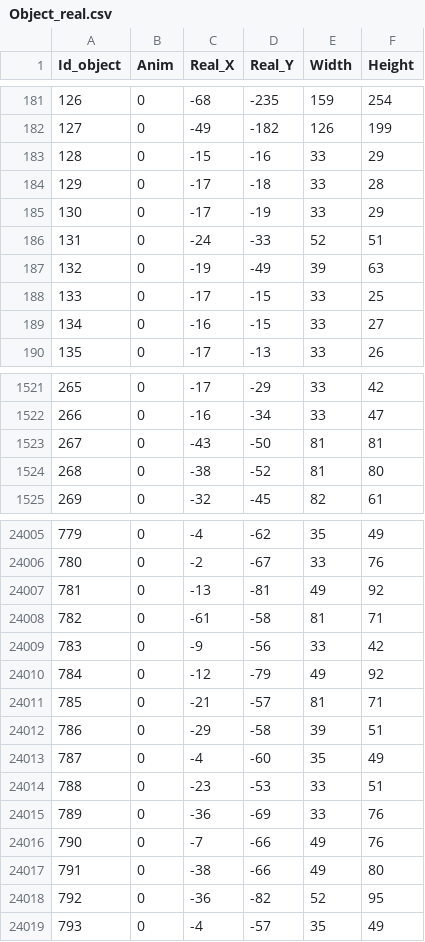
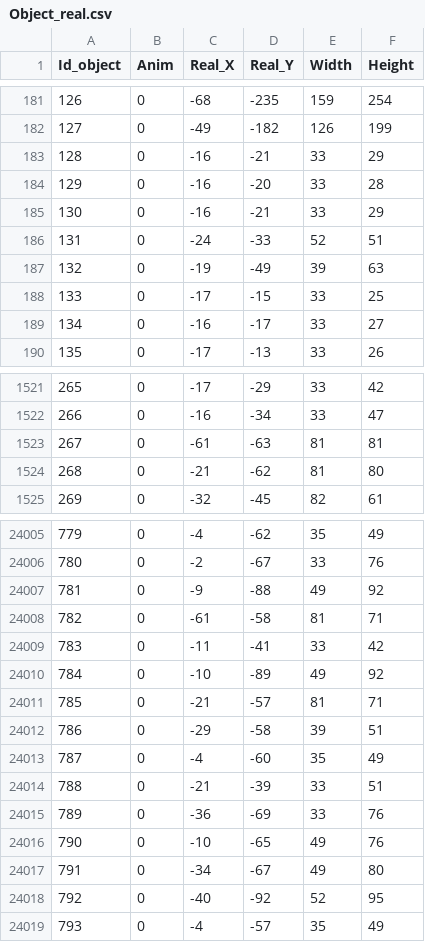
Before and after one commit to stoupa101/project-Orloj, a CSV file: project_orloj/db/Object_real.csv, drawn as a sheet; only a part is shown, gaps mark what is left out; the diff covers the shown part only.

```diff
--- a/project_orloj/db/Object_real.csv
+++ b/project_orloj/db/Object_real.csv
@@ -182,5 +182,5 @@ Id_object;Anim;Real_X;Real_Y;Width;Height
 127;0;-49;-182;126;199
-128;0;-15;-16;33;29
-129;0;-17;-18;33;28
-130;0;-17;-19;33;29
+128;0;-16;-21;33;29
+129;0;-16;-20;33;28
+130;0;-16;-21;33;29
 131;0;-24;-33;52;51
@@ -188,3 +188,3 @@ Id_object;Anim;Real_X;Real_Y;Width;Height
 133;0;-17;-15;33;25
-134;0;-16;-15;33;27
+134;0;-16;-17;33;27
 135;0;-17;-13;33;26
@@ -1522,4 +1522,4 @@ Id_object;Anim;Real_X;Real_Y;Width;Height
 266;0;-16;-34;33;47
-267;0;-43;-50;81;81
-268;0;-38;-52;81;80
+267;0;-61;-63;81;81
+268;0;-21;-62;81;80
 269;0;-32;-45;82;61
@@ -24006,6 +24006,6 @@ Id_object;Anim;Real_X;Real_Y;Width;Height
 780;0;-2;-67;33;76
-781;0;-13;-81;49;92
+781;0;-9;-88;49;92
 782;0;-61;-58;81;71
-783;0;-9;-56;33;42
-784;0;-12;-79;49;92
+783;0;-11;-41;33;42
+784;0;-10;-89;49;92
 785;0;-21;-57;81;71
@@ -24013,7 +24013,7 @@ Id_object;Anim;Real_X;Real_Y;Width;Height
 787;0;-4;-60;35;49
-788;0;-23;-53;33;51
+788;0;-21;-39;33;51
 789;0;-36;-69;33;76
-790;0;-7;-66;49;76
-791;0;-38;-66;49;80
-792;0;-36;-82;52;95
+790;0;-10;-65;49;76
+791;0;-34;-67;49;80
+792;0;-40;-92;52;95
 793;0;-4;-57;35;49
```
Also changed, not shown: 42 edited cells elsewhere in this file, project_orloj/db/Item.csv, project_orloj/db/Object.csv, 3 other files.
